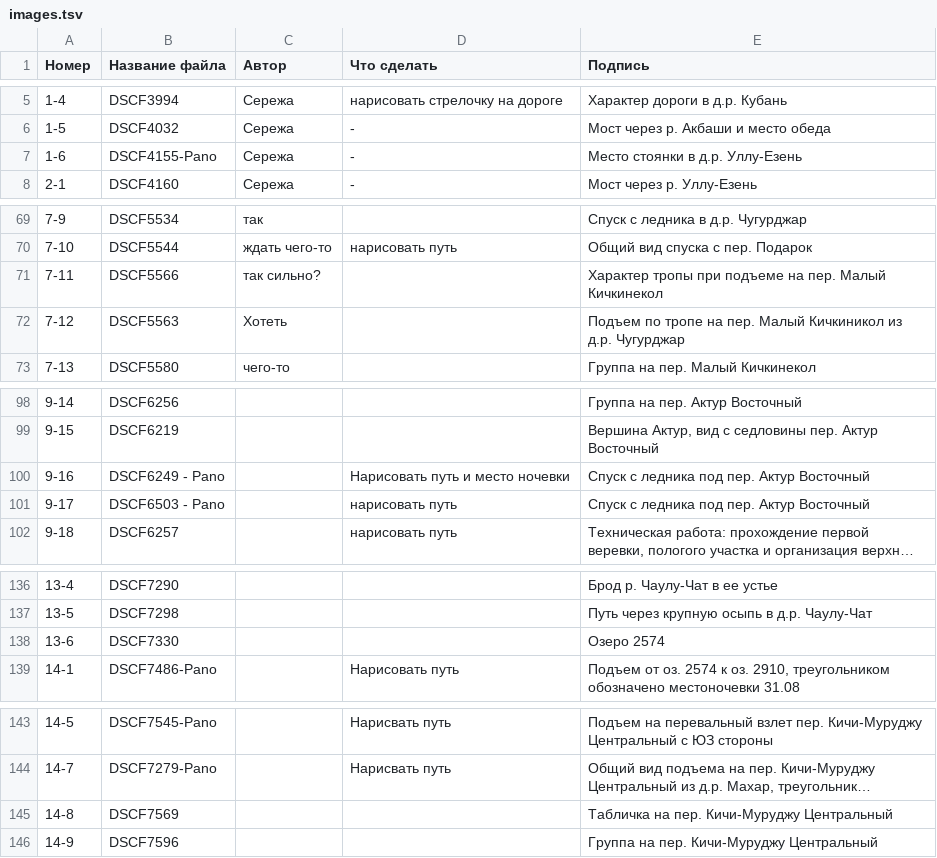
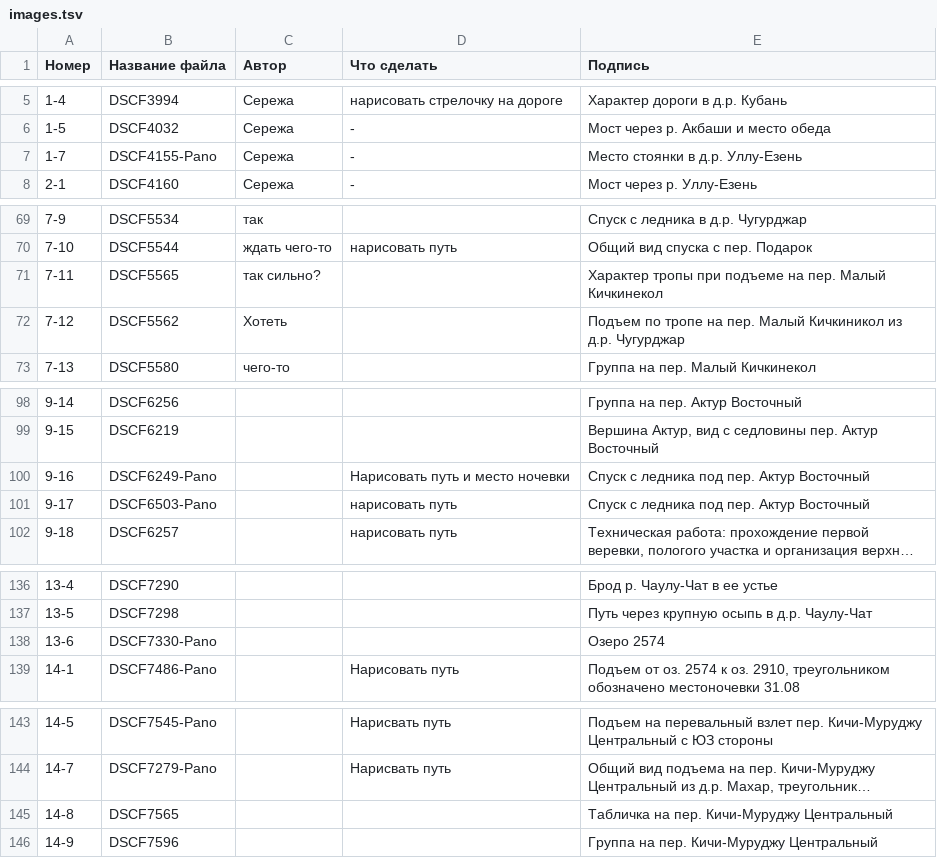
Before and after one commit to dichlofos/gvandra-2021, a TSV file: images/images.tsv, drawn as a sheet; only a part is shown, gaps mark what is left out; long unchanged cells end in …; the diff names each change by its address in the sheet, - before the commit and + after, or states it on an @@ line.

Commit message:
Updated images file

```diff
--- a/images/images.tsv
+++ b/images/images.tsv
-A7 (Номер): 1-6
+A7 (Номер): 1-7
-B71 (Название файла): DSCF5566
+B71 (Название файла): DSCF5565
-B72 (Название файла): DSCF5563
+B72 (Название файла): DSCF5562
-B100 (Название файла): DSCF6249 - Pano
+B100 (Название файла): DSCF6249-Pano
-B101 (Название файла): DSCF6503 - Pano
+B101 (Название файла): DSCF6503-Pano
-B138 (Название файла): DSCF7330
+B138 (Название файла): DSCF7330-Pano
-B145 (Название файла): DSCF7569
+B145 (Название файла): DSCF7565
```
